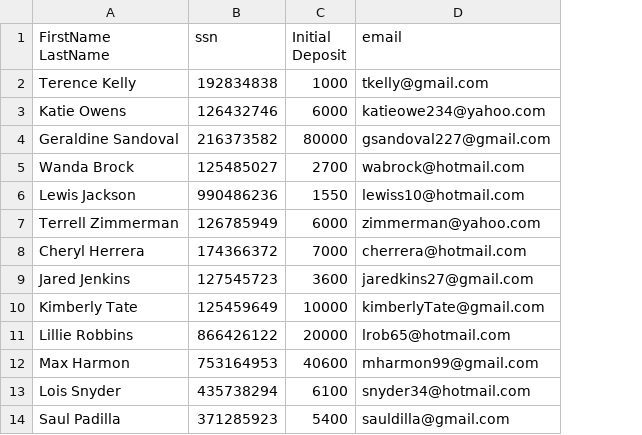
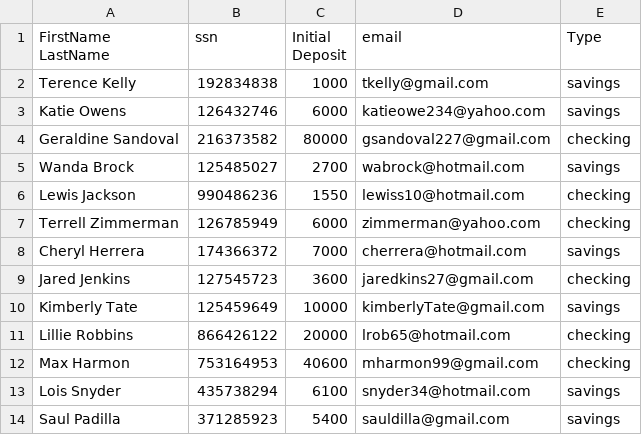
Before and after one commit to brianmat99/Bank-Account-App, a CSV file: BankAccountApp/users.csv, drawn as a sheet; only a part is shown; the diff names each change by its address in the sheet, - before the commit and + after, or states it on an @@ line.

Commit message:
parsed csv file. New users of type checking or saving saved into users

```diff
--- a/BankAccountApp/users.csv
+++ b/BankAccountApp/users.csv
+column E (Type), rows 2-14: savings | savings | checking | savings | checking | checking | savings | checking | savings | checking | checking | savings | savings
```
Also changed, not shown: 1 other file.
